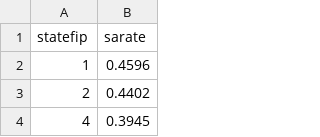
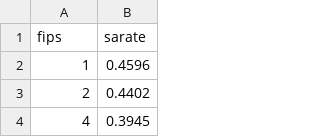
Before and after one commit to ps0205vi/Yorozuya, a CSV file: sarate.csv, drawn as a sheet; only a part is shown.

Commit message:
Update sarate.csv

```diff
--- a/sarate.csv
+++ b/sarate.csv
@@ -1,2 +1,2 @@
-statefip,sarate
+fips,sarate
 1,0.4596
```
